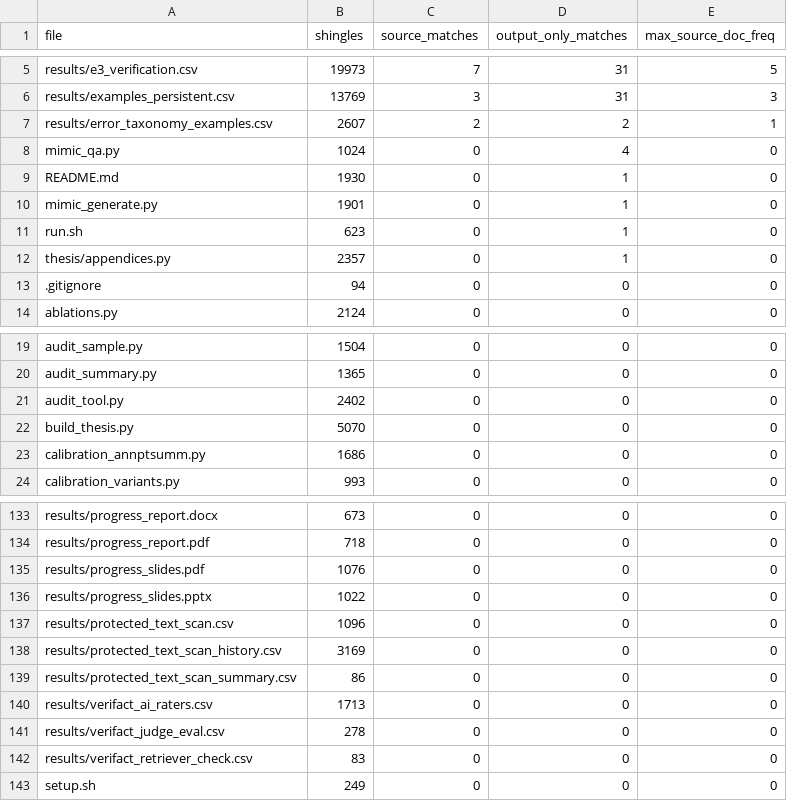
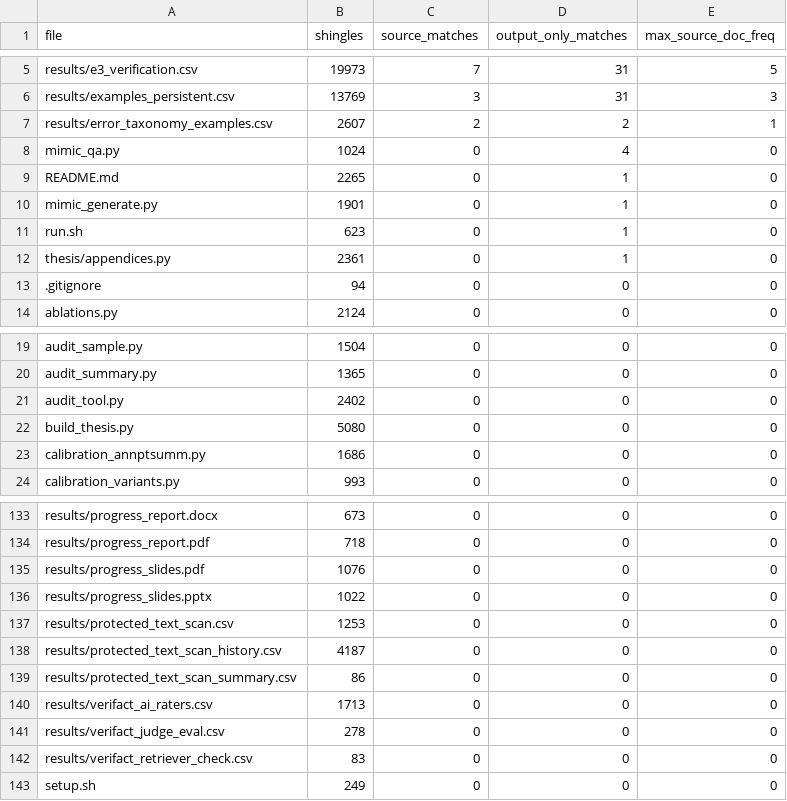
Before and after one commit to slay-a/medical-hallucination-eval, a CSV file: results/protected_text_scan.csv, drawn as a sheet; only a part is shown, gaps mark what is left out; the diff covers the shown part only.

```diff
--- a/results/protected_text_scan.csv
+++ b/results/protected_text_scan.csv
@@ -8,6 +8,6 @@ results/error_taxonomy_examples.csv,2607,2,2,1
 mimic_qa.py,1024,0,4,0
-README.md,1930,0,1,0
+README.md,2265,0,1,0
 mimic_generate.py,1901,0,1,0
 run.sh,623,0,1,0
-thesis/appendices.py,2357,0,1,0
+thesis/appendices.py,2361,0,1,0
 .gitignore,94,0,0,0
@@ -21,3 +21,3 @@ audit_summary.py,1365,0,0,0
 audit_tool.py,2402,0,0,0
-build_thesis.py,5070,0,0,0
+build_thesis.py,5080,0,0,0
 calibration_annptsumm.py,1686,0,0,0
@@ -136,4 +136,4 @@ results/progress_slides.pdf,1076,0,0,0
 results/progress_slides.pptx,1022,0,0,0
-results/protected_text_scan.csv,1096,0,0,0
-results/protected_text_scan_history.csv,3169,0,0,0
+results/protected_text_scan.csv,1253,0,0,0
+results/protected_text_scan_history.csv,4187,0,0,0
 results/protected_text_scan_summary.csv,86,0,0,0
```
Also changed, not shown: 15 edited cells elsewhere in this file, results/protected_text_scan_history.csv, results/protected_text_scan_summary.csv.
